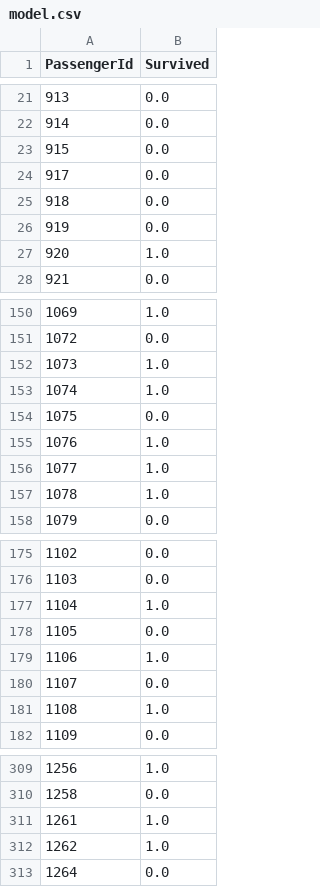
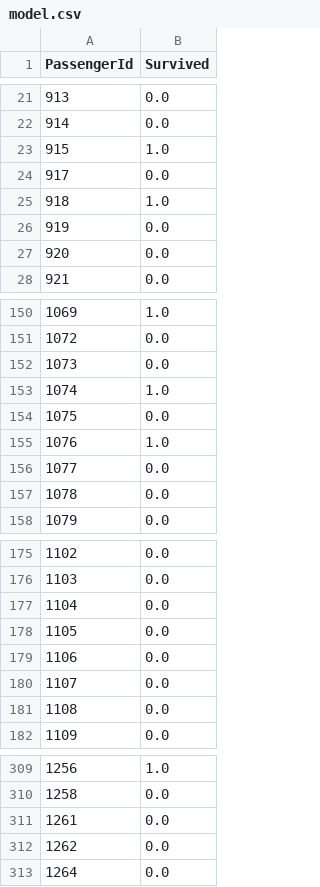
Before and after one commit to ZJouba/ADA-PG, a CSV file: Kaggle/Titanic/model.csv, drawn as a sheet; only a part is shown, gaps mark what is left out; the diff covers the shown part only.

```diff
--- a/Kaggle/Titanic/model.csv
+++ b/Kaggle/Titanic/model.csv
@@ -22,7 +22,7 @@ PassengerId,Survived
 914,0.0
-915,0.0
+915,1.0
 917,0.0
-918,0.0
+918,1.0
 919,0.0
-920,1.0
+920,0.0
 921,0.0
@@ -151,3 +151,3 @@ PassengerId,Survived
 1072,0.0
-1073,1.0
+1073,0.0
 1074,1.0
@@ -155,4 +155,4 @@ PassengerId,Survived
 1076,1.0
-1077,1.0
-1078,1.0
+1077,0.0
+1078,0.0
 1079,0.0
@@ -176,7 +176,7 @@ PassengerId,Survived
 1103,0.0
-1104,1.0
+1104,0.0
 1105,0.0
-1106,1.0
+1106,0.0
 1107,0.0
-1108,1.0
+1108,0.0
 1109,0.0
@@ -310,4 +310,4 @@ PassengerId,Survived
 1258,0.0
-1261,1.0
-1262,1.0
+1261,0.0
+1262,0.0
 1264,0.0
```
Also changed, not shown: 27 edited cells elsewhere in this file, Kaggle/Titanic/submission.csv, Kaggle/Titanic/testing.csv, 9 other files.
